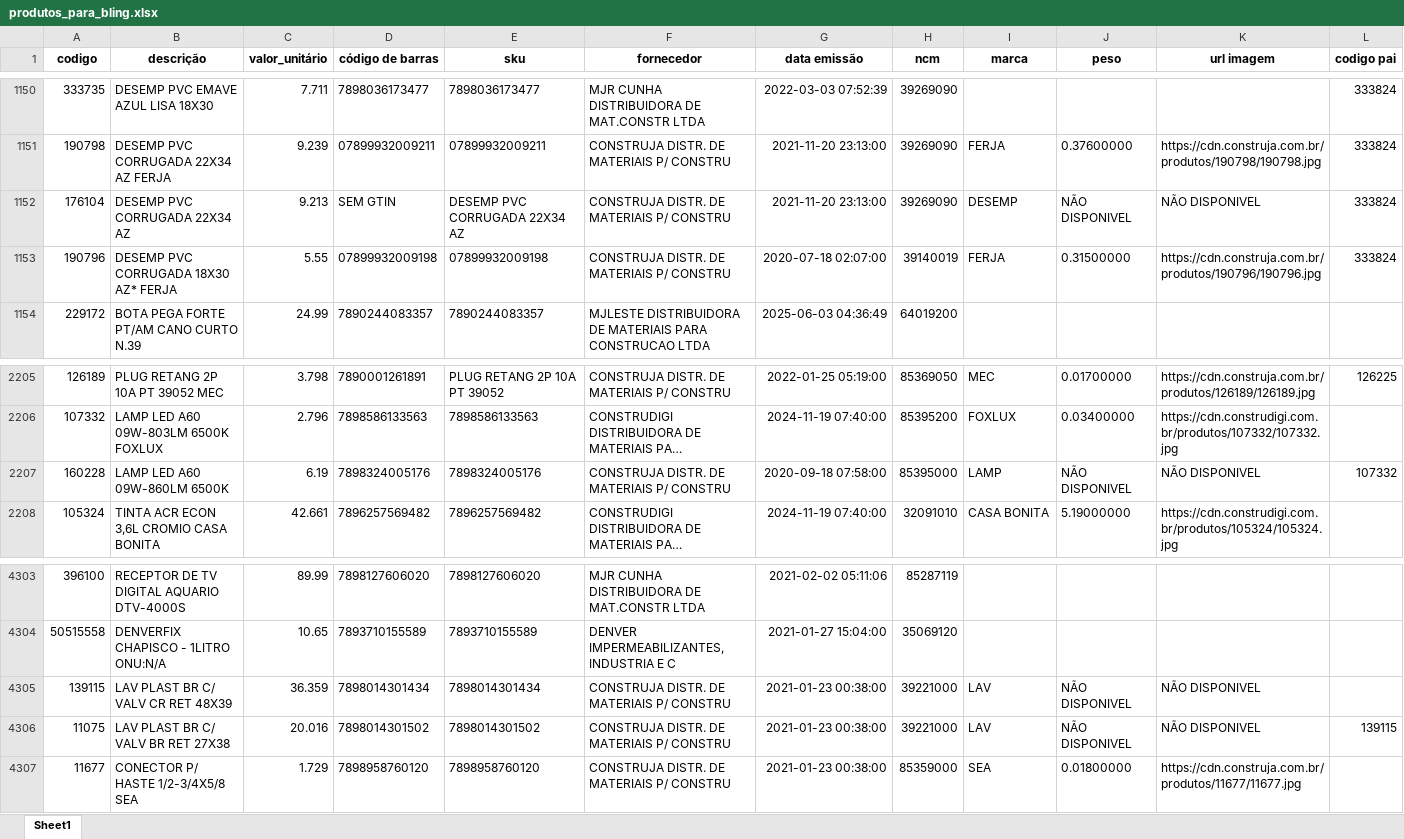
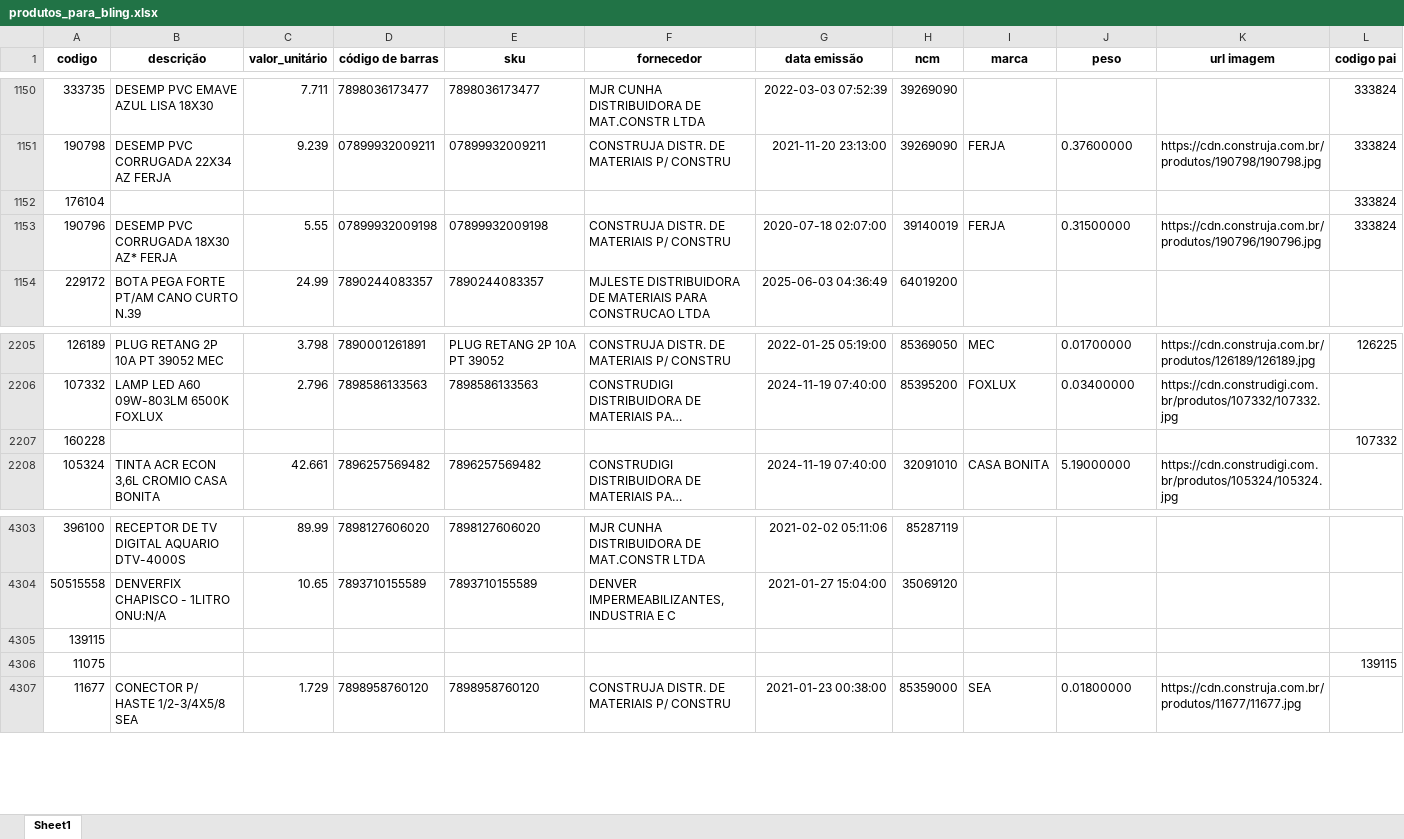
Before and after one commit to Lucas-Fernandes-Silva/auto_shopee, an Excel workbook: produtos_para_bling.xlsx, sheet Sheet1, drawn as a sheet; only a part is shown, gaps mark what is left out; long unchanged cells end in …; values as stored, in another font and other column widths than the file's, no borders; the diff covers the shown part only; the diff names each change by its address in the sheet, - before the commit and + after, or states it on an @@ line.

```diff
--- a/produtos_para_bling.xlsx (sheet Sheet1)
+++ b/produtos_para_bling.xlsx (sheet Sheet1)
-B1152 (descrição): DESEMP PVC CORRUGADA 22X34 AZ
+B1152 (descrição): (empty)
-C1152 (valor_unitário): 9.213
+C1152 (valor_unitário): (empty)
-D1152 (código de barras): SEM GTIN
+D1152 (código de barras): (empty)
-E1152 (sku): DESEMP PVC CORRUGADA 22X34 AZ
+E1152 (sku): (empty)
-F1152 (fornecedor): CONSTRUJA DISTR. DE MATERIAIS P/ CONSTRU
+F1152 (fornecedor): (empty)
-G1152 (data emissão): 2021-11-20 23:13:00
+G1152 (data emissão): (empty)
-H1152 (ncm): 39269090
+H1152 (ncm): (empty)
-I1152 (marca): DESEMP
+I1152 (marca): (empty)
-J1152 (peso): NÃO DISPONIVEL
+J1152 (peso): (empty)
-K1152 (url imagem): NÃO DISPONIVEL
+K1152 (url imagem): (empty)
-B2207 (descrição): LAMP LED A60 09W-860LM 6500K
+B2207 (descrição): (empty)
-C2207 (valor_unitário): 6.19
+C2207 (valor_unitário): (empty)
-D2207 (código de barras): 7898324005176
+D2207 (código de barras): (empty)
-E2207 (sku): 7898324005176
+E2207 (sku): (empty)
-F2207 (fornecedor): CONSTRUJA DISTR. DE MATERIAIS P/ CONSTRU
+F2207 (fornecedor): (empty)
-G2207 (data emissão): 2020-09-18 07:58:00
+G2207 (data emissão): (empty)
-H2207 (ncm): 85395000
+H2207 (ncm): (empty)
-I2207 (marca): LAMP
+I2207 (marca): (empty)
-J2207 (peso): NÃO DISPONIVEL
+J2207 (peso): (empty)
-K2207 (url imagem): NÃO DISPONIVEL
+K2207 (url imagem): (empty)
-B4305 (descrição): LAV PLAST BR C/ VALV CR RET 48X39
+B4305 (descrição): (empty)
-C4305 (valor_unitário): 36.359
+C4305 (valor_unitário): (empty)
-D4305 (código de barras): 7898014301434
+D4305 (código de barras): (empty)
-E4305 (sku): 7898014301434
+E4305 (sku): (empty)
-F4305:F4306 (fornecedor): CONSTRUJA DISTR. DE MATERIAIS P/ CONSTRU
+F4305:F4306 (fornecedor): (empty)
-G4305:G4306 (data emissão): 2021-01-23 00:38:00
+G4305:G4306 (data emissão): (empty)
-H4305:H4306 (ncm): 39221000
+H4305:H4306 (ncm): (empty)
-I4305:I4306 (marca): LAV
+I4305:I4306 (marca): (empty)
-J4305:J4306 (peso): NÃO DISPONIVEL
+J4305:J4306 (peso): (empty)
-K4305:K4306 (url imagem): NÃO DISPONIVEL
+K4305:K4306 (url imagem): (empty)
-B4306 (descrição): LAV PLAST BR C/ VALV BR RET 27X38
+B4306 (descrição): (empty)
-C4306 (valor_unitário): 20.016
+C4306 (valor_unitário): (empty)
-D4306 (código de barras): 7898014301502
+D4306 (código de barras): (empty)
-E4306 (sku): 7898014301502
+E4306 (sku): (empty)
```
Also changed, not shown: 100 edited cells elsewhere in this sheet, 1 other file.
